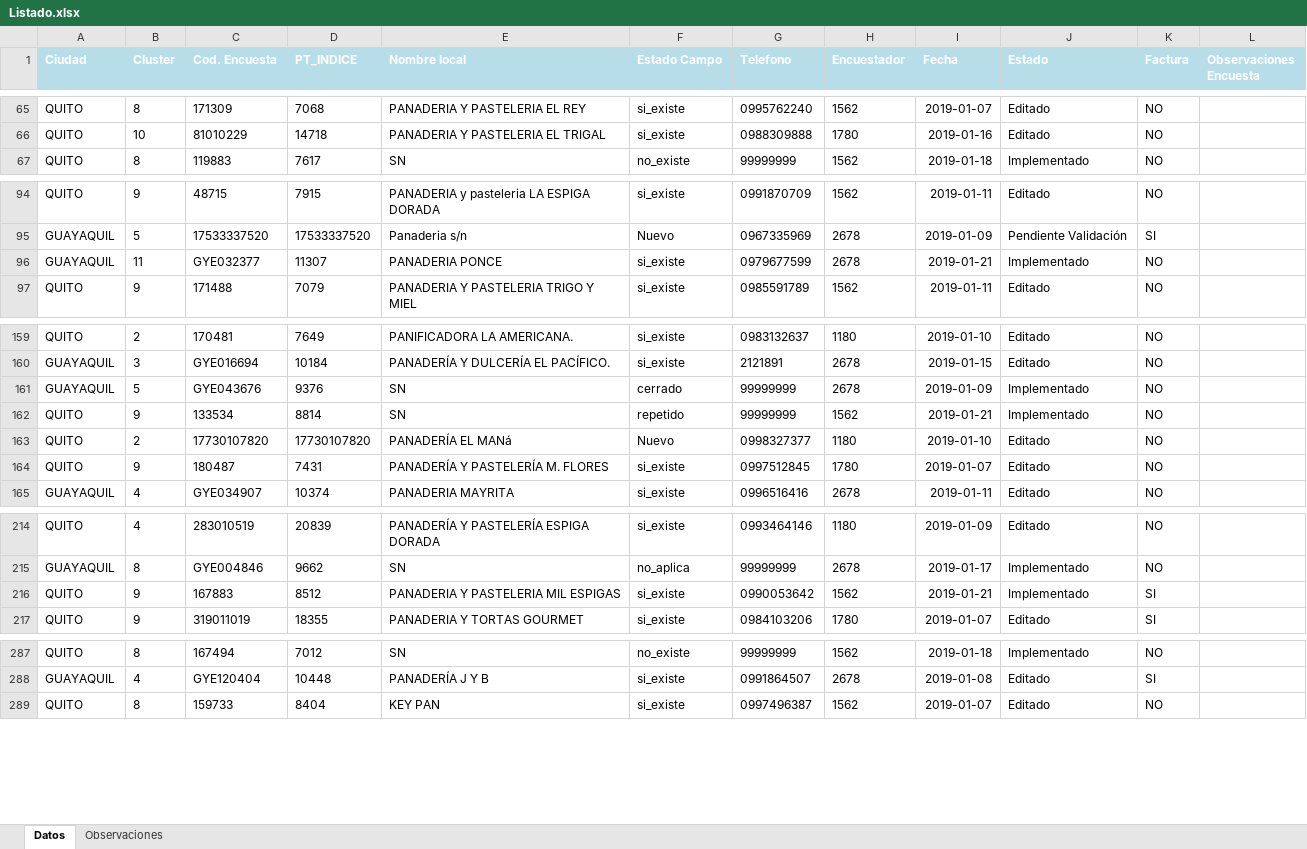
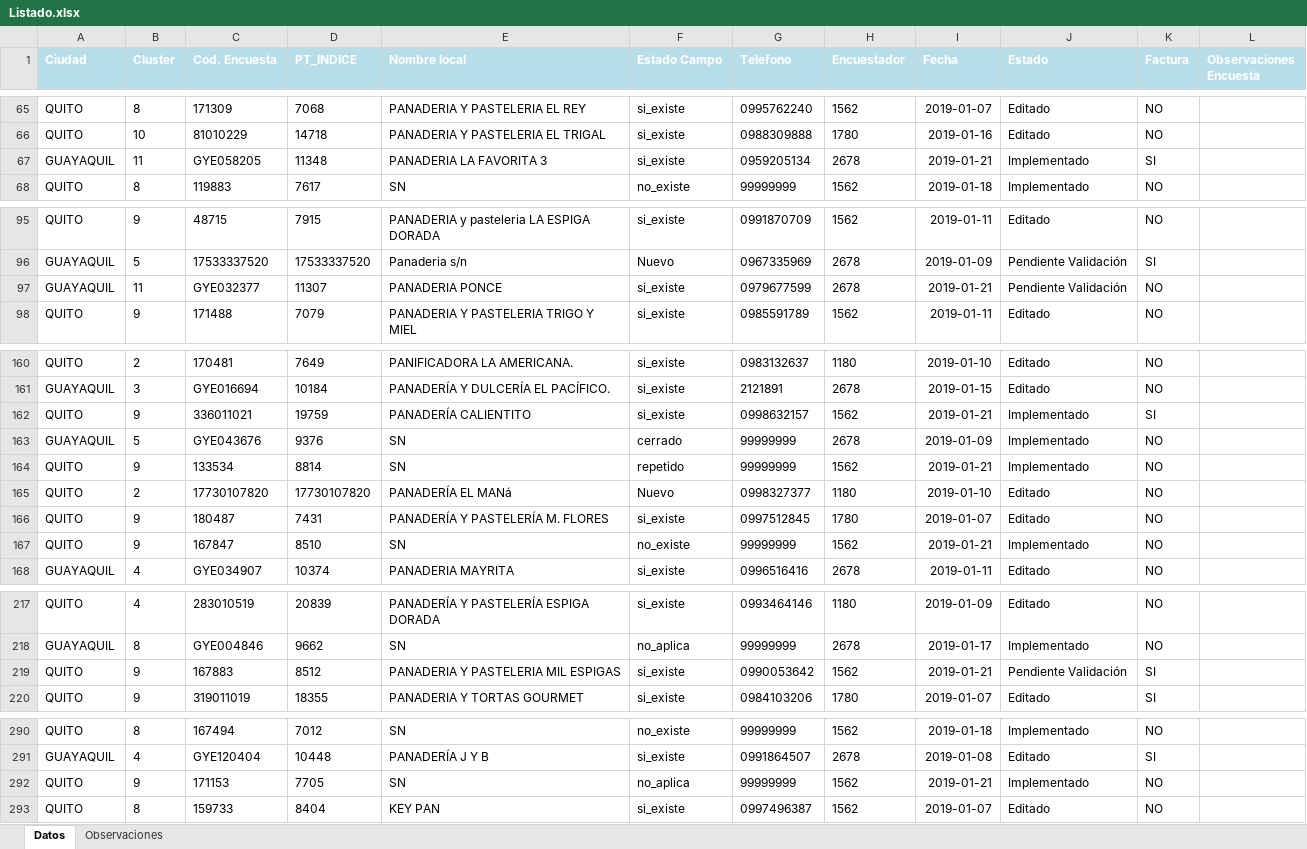
Before and after one commit to dsamueza/harinasEngine, an Excel workbook: Mardis.Engine.Web/wwwroot/Listado.xlsx, sheet Datos, drawn as a sheet; only a part is shown, gaps mark what is left out; values as stored, in another font and other column widths than the file's, no borders; addresses are those after the commit; the diff names each change by its address in the sheet, - before the commit and + after, or states it on an @@ line.

```diff
--- a/Mardis.Engine.Web/wwwroot/Listado.xlsx (sheet Datos)
+++ b/Mardis.Engine.Web/wwwroot/Listado.xlsx (sheet Datos)
+row 67: GUAYAQUIL | 11 | GYE058205 | 11348 | PANADERIA LA FAVORITA 3 | si_existe | 0959205134 | 2678 | 2019-01-21 | Implementado | SI
-J97 (Estado): Implementado
+J97 (Estado): Pendiente Validación
+row 162: QUITO | 9 | 336011021 | 19759 | PANADERÍA CALIENTITO | si_existe | 0998632157 | 1562 | 2019-01-21 | Implementado | SI
+row 167: QUITO | 9 | 167847 | 8510 | SN | no_existe | 99999999 | 1562 | 2019-01-21 | Implementado | NO
-J219 (Estado): Implementado
+J219 (Estado): Pendiente Validación
+row 292: QUITO | 9 | 171153 | 7705 | SN | no_aplica | 99999999 | 1562 | 2019-01-21 | Implementado | NO
```
Also changed, not shown: sheet Observaciones, 4 other files.
